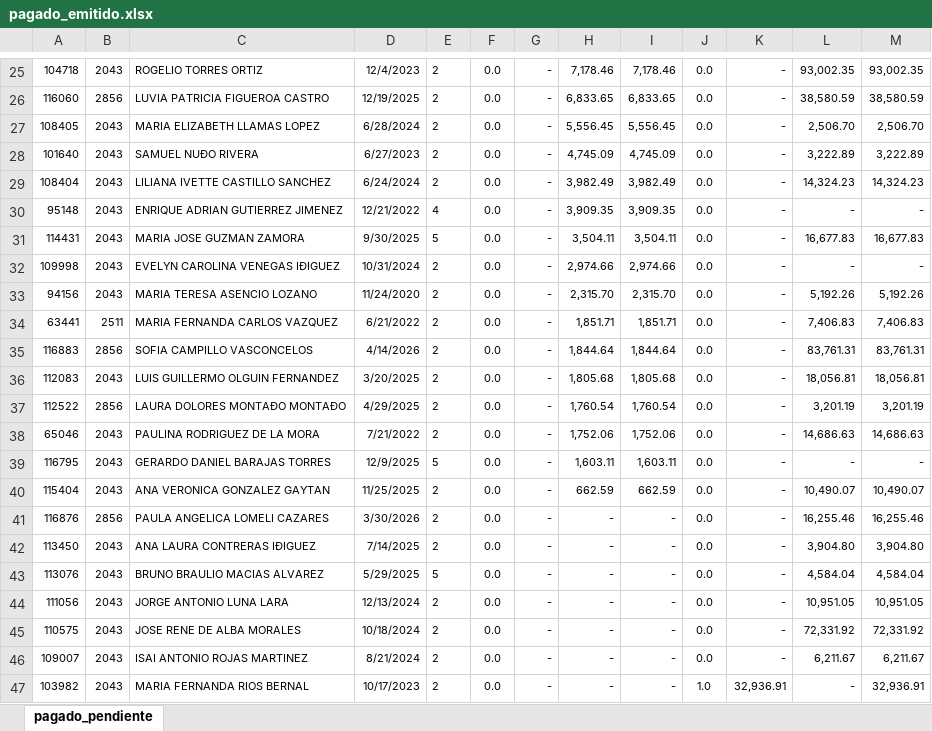
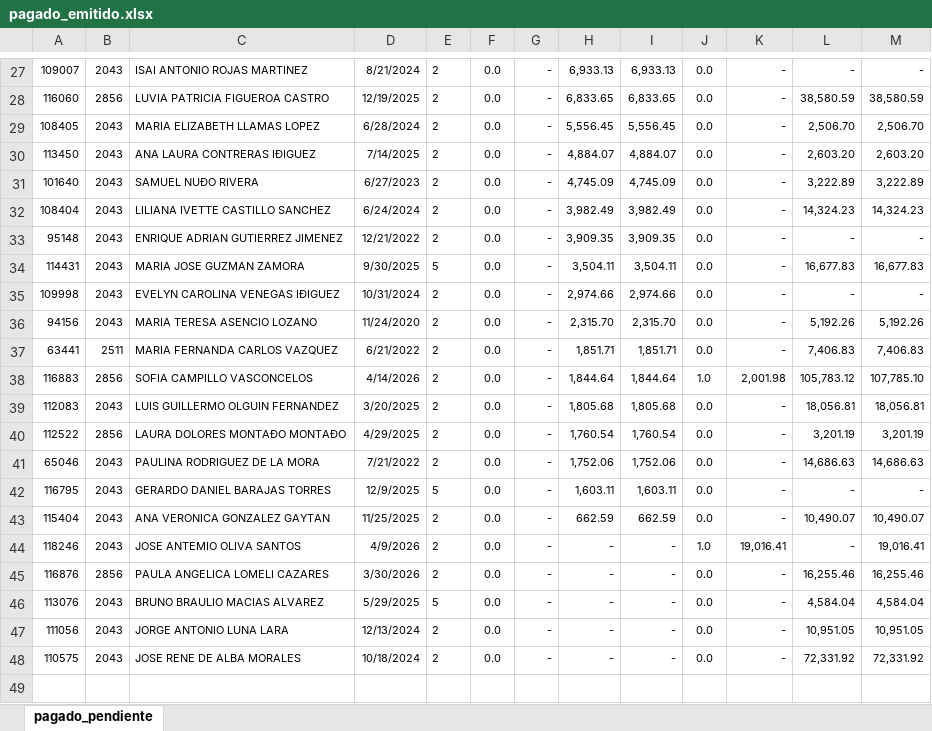
Before and after one commit to davalosdiego833/paneldecampanas, an Excel workbook: administrador/pagado_emitidido/pagado_emitido.xlsx, sheet pagado_pendiente, drawn as a sheet; only a part is shown, gaps mark what is left out; values as stored, in another font and other column widths than the file's, no borders; conditional formats not drawn; removed rows and columns are numbered as before the commit, all else as after; the diff covers the shown part only; the diff names each change by its address in the sheet, - before the commit and + after, or states it on an @@ line.

```diff
--- a/administrador/pagado_emitidido/pagado_emitido.xlsx (sheet pagado_pendiente)
+++ b/administrador/pagado_emitidido/pagado_emitido.xlsx (sheet pagado_pendiente)
-A27: 104718
+A27: 109007
-C27: ROGELIO TORRES ORTIZ
+C27: ISAI ANTONIO ROJAS MARTINEZ
-D27: 12/4/2023
+D27: 8/21/2024
-H27: 7,178.46
+H27: 6,933.13
-I27: 7,178.46
+I27: 6,933.13
-L27: 93,002.35
+L27: -
-M27: 93,002.35
+M27: -
+row 30: 113450 | 2043 | ANA LAURA CONTRERAS IÐIGUEZ | 7/14/2025 | 2 | 0.0 | - | 4,884.07 | 4,884.07 | 0.0 | - | 2,603.20 | 2,603.20
-E33: 4
+E33: 2
-J38: 0.0
+J38: 1.0
-K38: -
+K38: 2,001.98
-L38: 83,761.31
+L38: 105,783.12
-M38: 83,761.31
+M38: 107,785.10
+row 44: 118246 | 2043 | JOSE ANTEMIO OLIVA SANTOS | 4/9/2026 | 2 | 0.0 | - | - | - | 1.0 | 19,016.41 | - | 19,016.41
-row 42: 113450 | 2043 | ANA LAURA CONTRERAS IÐIGUEZ | 7/14/2025 | 2 | 0.0 | - | - | - | 0.0 | - | 3,904.80 | 3,904.80
-row 46: 109007 | 2043 | ISAI ANTONIO ROJAS MARTINEZ | 8/21/2024 | 2 | 0.0 | - | - | - | 0.0 | - | 6,211.67 | 6,211.67
-row 47: 103982 | 2043 | MARIA FERNANDA RIOS BERNAL | 10/17/2023 | 2 | 0.0 | - | - | - | 1.0 | 32,936.91 | - | 32,936.91
```
Also changed, not shown: 7 added rows, 5 removed rows and 21 edited cells elsewhere in this sheet.
